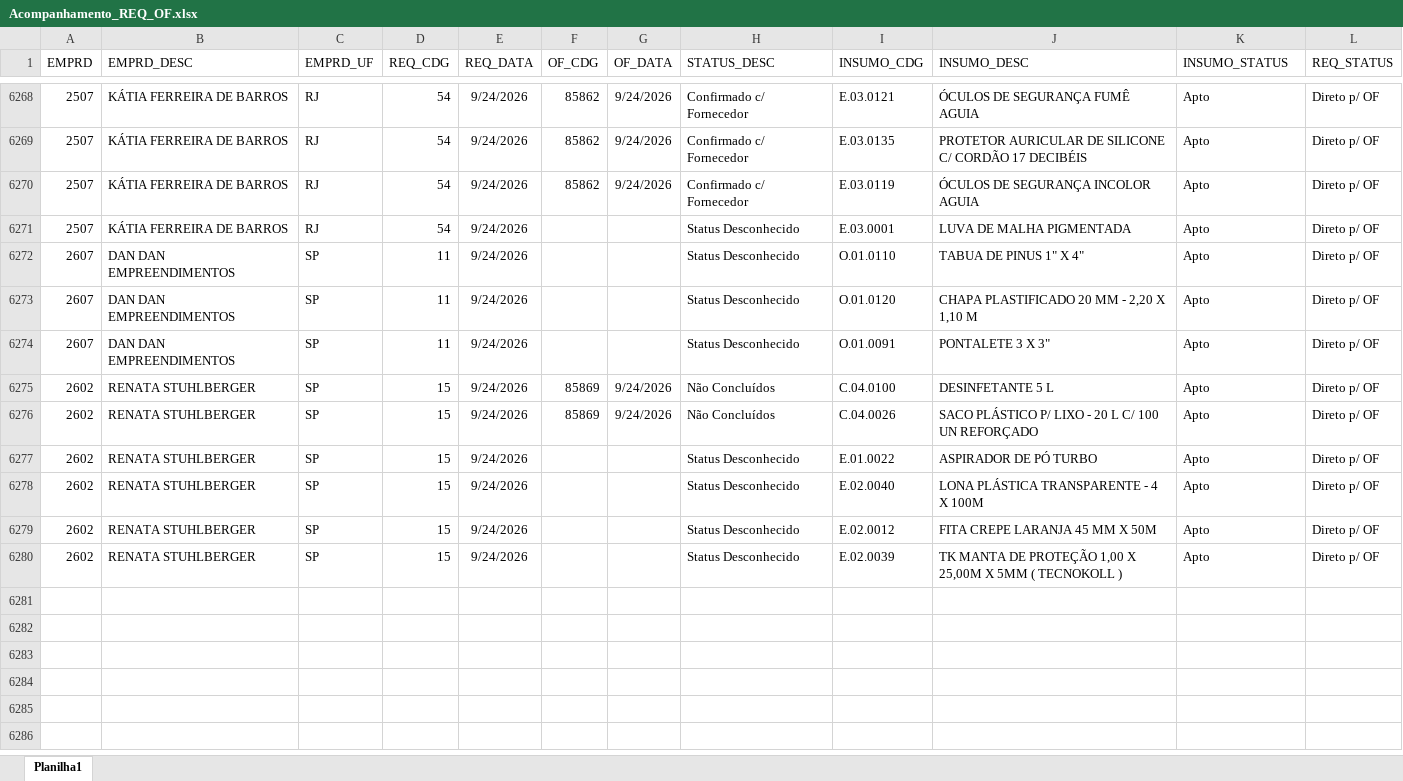
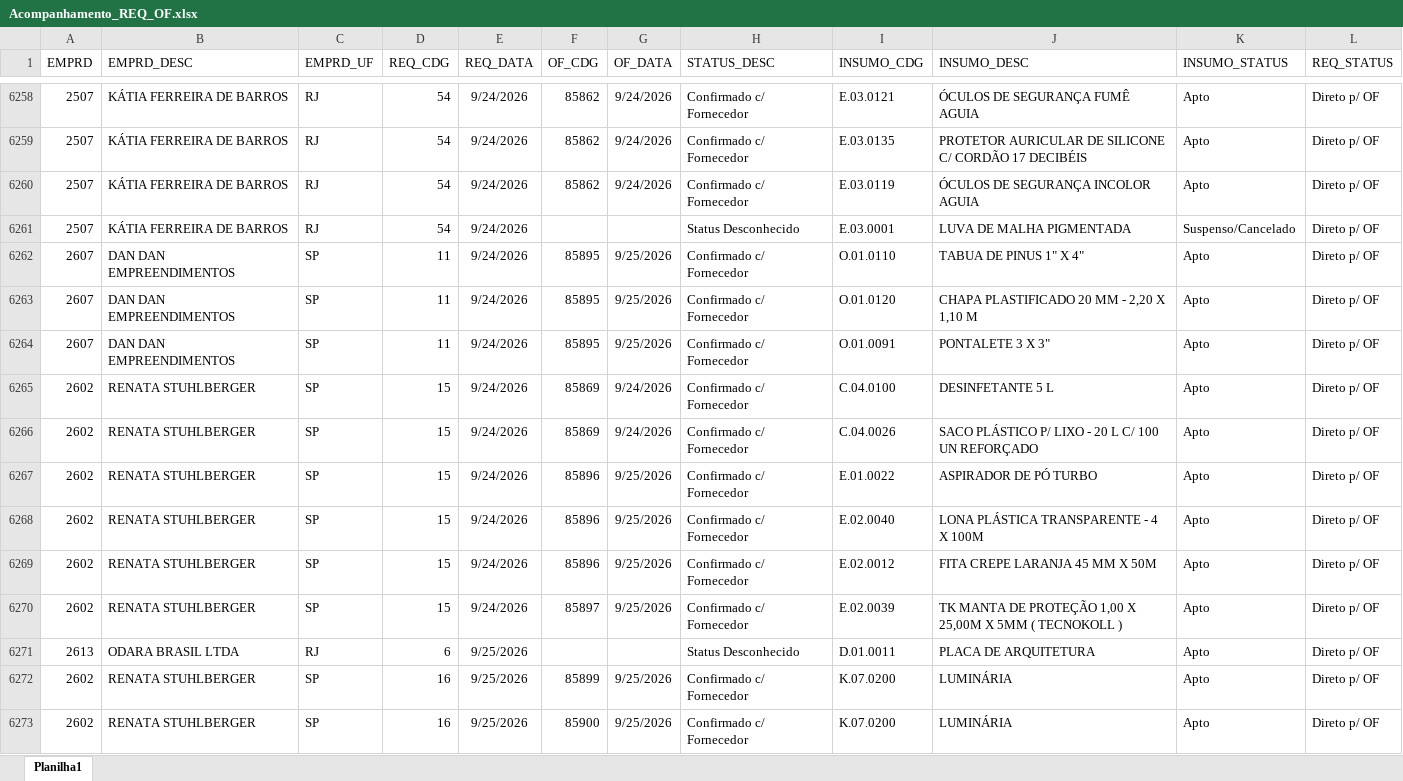
Before and after one commit to Mgiglio98/acompanhamento-requisicoes, an Excel workbook: Acompanhamento_REQ_OF.xlsx, sheet Planilha1, drawn as a sheet; only a part is shown, gaps mark what is left out; values as stored, in another font and other column widths than the file's, no borders; addresses are those after the commit; the diff covers the shown part only; the diff names each change by its address in the sheet, - before the commit and + after, or states it on an @@ line.

Commit message:
Add files via upload

```diff
--- a/Acompanhamento_REQ_OF.xlsx (sheet Planilha1)
+++ b/Acompanhamento_REQ_OF.xlsx (sheet Planilha1)
-K6261 (INSUMO_STATUS): Apto
+K6261 (INSUMO_STATUS): Suspenso/Cancelado
-F6262:F6264 (OF_CDG): (empty)
+F6262:F6264 (OF_CDG): 85895
-G6262:G6264 (OF_DATA): (empty)
+G6262:G6264 (OF_DATA): 9/25/2026
-H6262:H6264 (STATUS_DESC): Status Desconhecido
+H6262:H6264 (STATUS_DESC): Confirmado c/ Fornecedor
-H6265:H6266 (STATUS_DESC): Não Concluídos
+H6265:H6266 (STATUS_DESC): Confirmado c/ Fornecedor
-F6267:F6269 (OF_CDG): (empty)
+F6267:F6269 (OF_CDG): 85896
-G6267:G6270 (OF_DATA): (empty)
+G6267:G6270 (OF_DATA): 9/25/2026
-H6267:H6270 (STATUS_DESC): Status Desconhecido
+H6267:H6270 (STATUS_DESC): Confirmado c/ Fornecedor
-F6270 (OF_CDG): (empty)
+F6270 (OF_CDG): 85897
+row 6271: 2613 | ODARA BRASIL LTDA | RJ | 6 | 9/25/2026 |  |  | Status Desconhecido | D.01.0011 | PLACA DE ARQUITETURA | Apto | Direto p/ OF
+row 6272: 2602 | RENATA STUHLBERGER | SP | 16 | 9/25/2026 | 85899 | 9/25/2026 | Confirmado c/ Fornecedor | K.07.0200 | LUMINÁRIA | Apto | Direto p/ OF
+row 6273: 2602 | RENATA STUHLBERGER | SP | 16 | 9/25/2026 | 85900 | 9/25/2026 | Confirmado c/ Fornecedor | K.07.0200 | LUMINÁRIA | Apto | Direto p/ OF
```
Also changed, not shown: 12 added rows, 10 removed rows, 10 moved rows and 61 edited cells elsewhere in this sheet.
